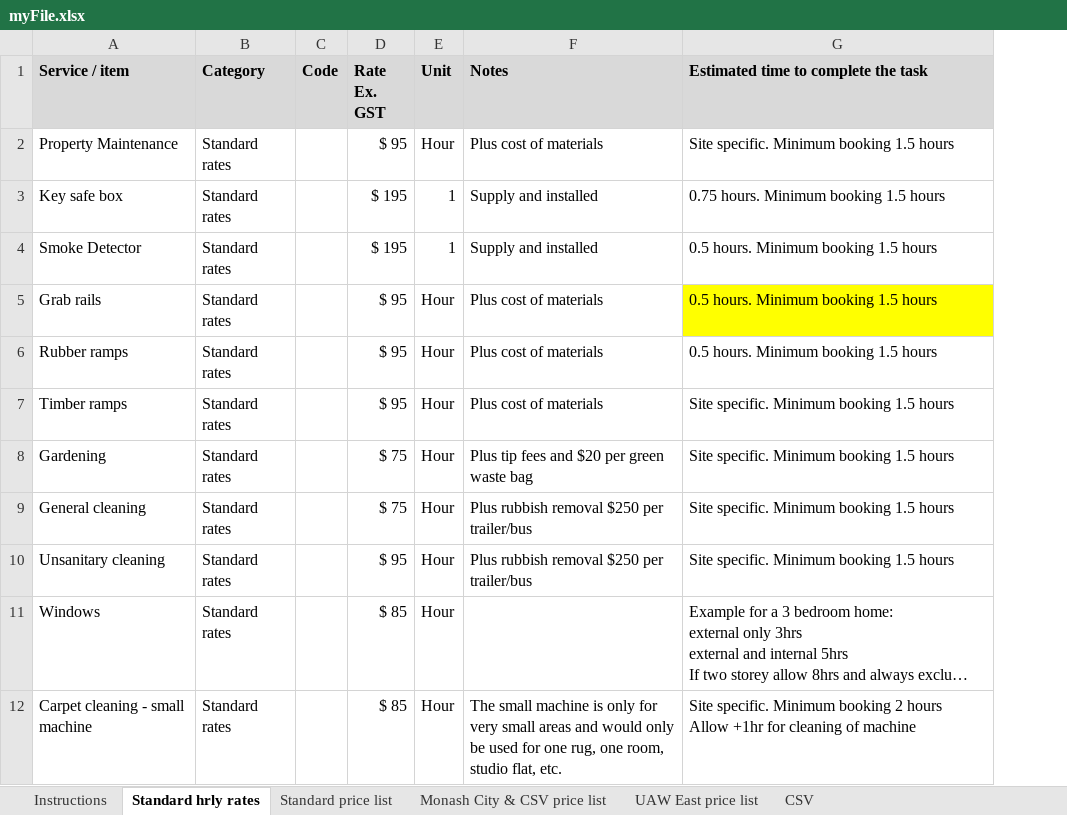
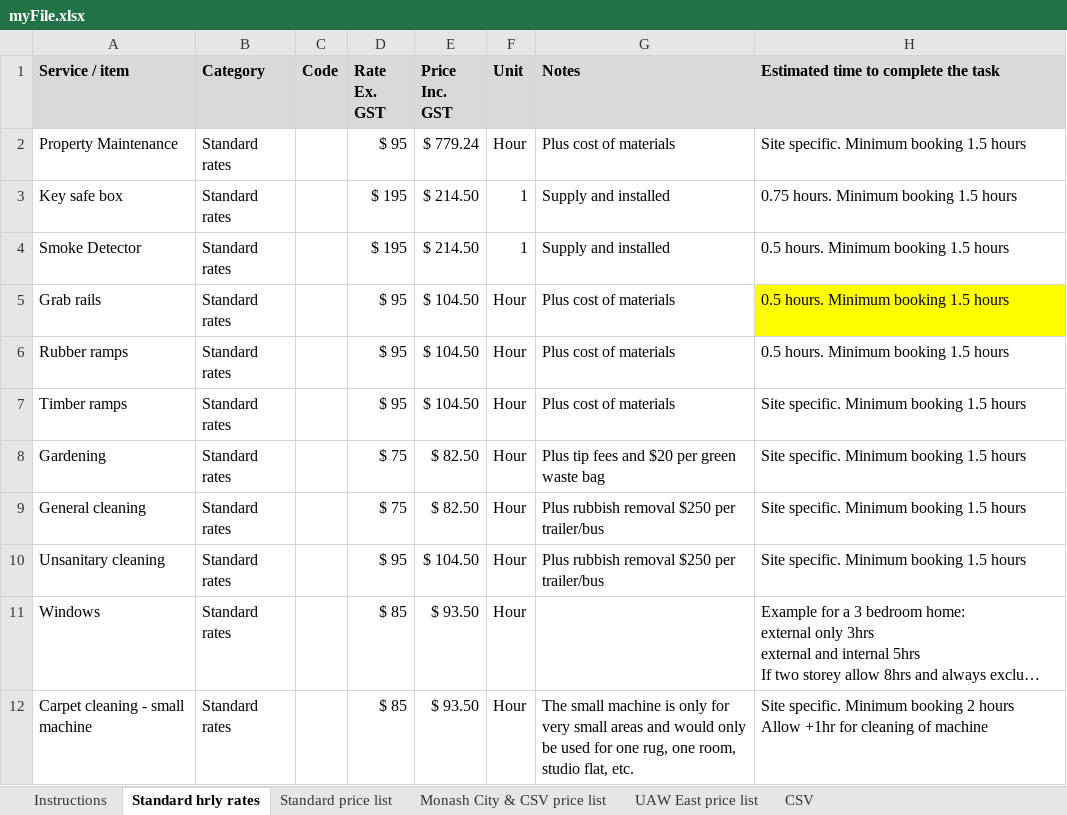
Before and after one commit to markbrada/IAM_Pricing_Tool_1.0, an Excel workbook: myFile.xlsx, sheet Standard hrly rates, drawn as a sheet; only a part is shown; long unchanged cells end in …; values as stored, in another font and other column widths than the file's, no borders; the diff names each change by its address in the sheet, - before the commit and + after, or states it on an @@ line.

```diff
--- a/myFile.xlsx (sheet Standard hrly rates)
+++ b/myFile.xlsx (sheet Standard hrly rates)
+column E (Price Inc. GST), rows 2-12: $ 779.24 | $ 214.50 | $ 214.50 | $ 104.50 | $ 104.50 | $ 104.50 | $ 82.50 | $ 82.50 | $ 104.50 | $ 93.50 | $ 93.50
```
Also changed, not shown: sheet Monash City & CSV price list, sheet Standard price list, sheet UAW East price list.
